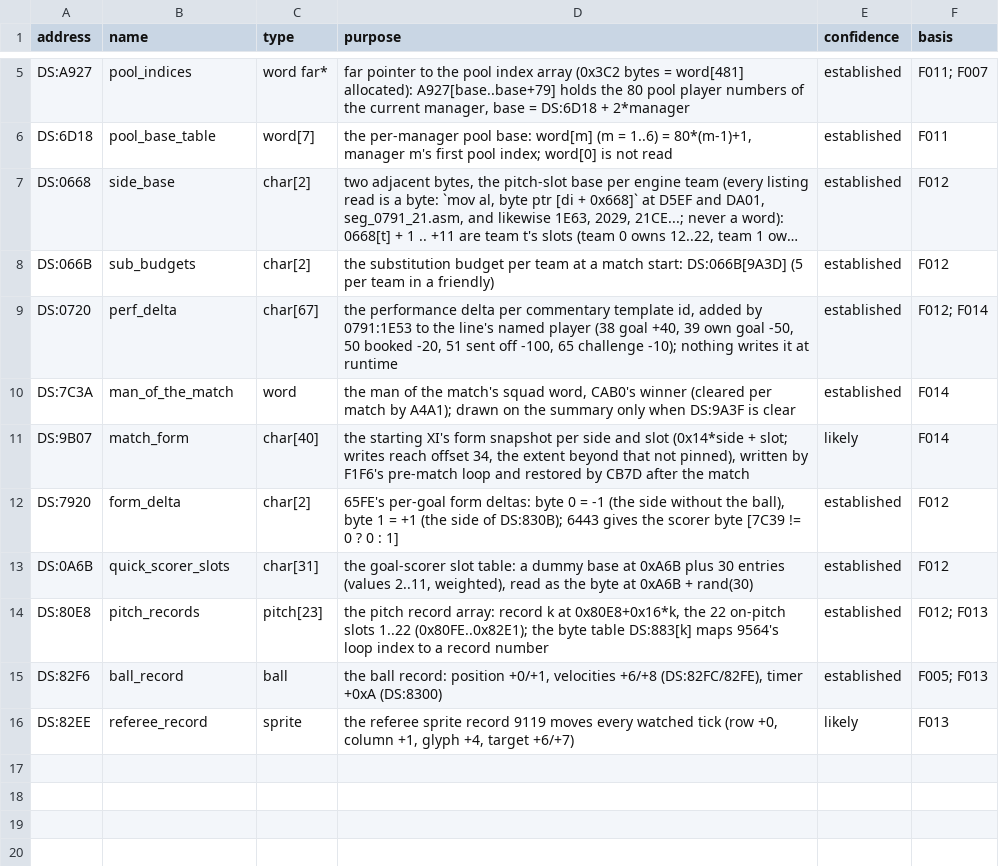
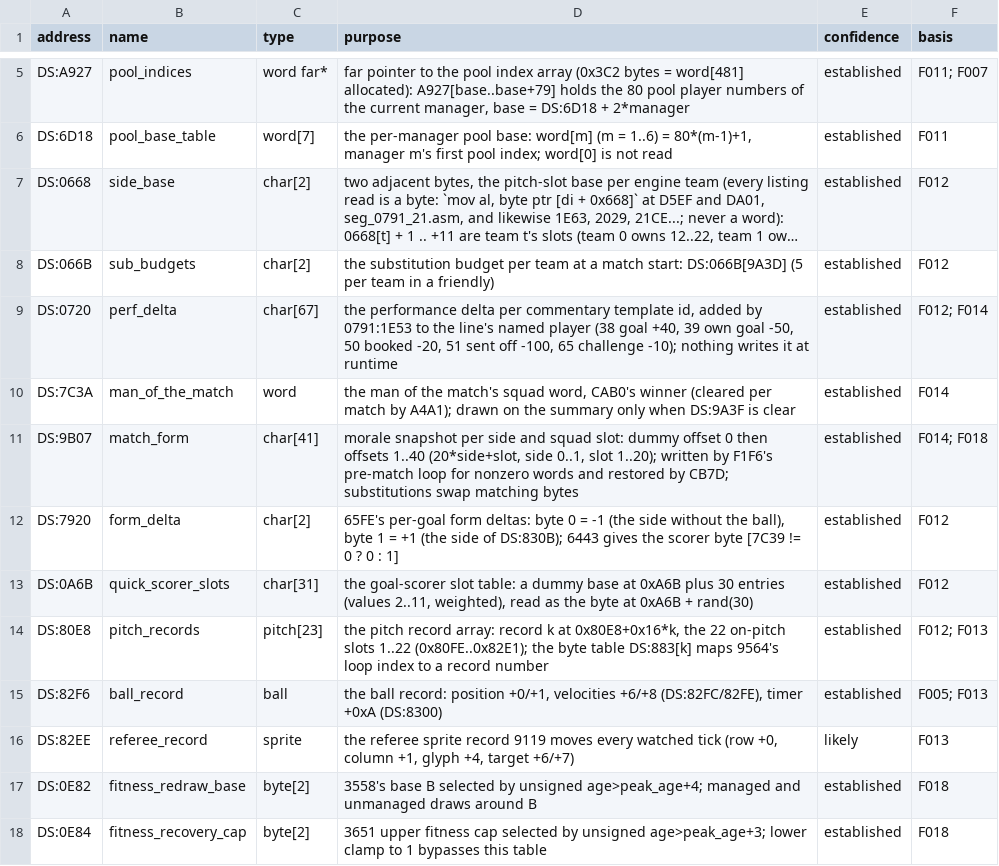
Before and after one commit to diegoami/goal2-archaeology, a TSV file: static/goal-exe/annotations/globals.tsv, drawn as a sheet; only a part is shown, gaps mark what is left out; long unchanged cells end in ….

```diff
--- a/static/goal-exe/annotations/globals.tsv
+++ b/static/goal-exe/annotations/globals.tsv
@@ -10,3 +10,3 @@ DS:0720	perf_delta	char[67]	the performance delta per commentary template id, ad
 DS:7C3A	man_of_the_match	word	the man of the match's squad word, CAB0's winner (cleared per match by A4A1); drawn on the summary only when DS:9A3F is clear	established	F014
-DS:9B07	match_form	char[40]	the starting XI's form snapshot per side and slot (0x14*side + slot; writes reach offset 34, the extent beyond that not pinned), written by F1F6's pre-match loop and restored by CB7D after the match	likely	F014
+DS:9B07	match_form	char[41]	morale snapshot per side and squad slot: dummy offset 0 then offsets 1..40 (20*side+slot, side 0..1, slot 1..20); written by F1F6's pre-match loop for nonzero words and restored by CB7D; substitutions swap matching bytes	established	F014; F018
 DS:7920	form_delta	char[2]	65FE's per-goal form deltas: byte 0 = -1 (the side without the ball), byte 1 = +1 (the side of DS:830B); 6443 gives the scorer byte [7C39 != 0 ? 0 : 1]	established	F012
@@ -16 +16,3 @@ DS:82F6	ball_record	ball	the ball record: position +0/+1, velocities +6/+8 (DS:8
 DS:82EE	referee_record	sprite	the referee sprite record 9119 moves every watched tick (row +0, column +1, glyph +4, target +6/+7)	likely	F013
+DS:0E82	fitness_redraw_base	byte[2]	3558's base B selected by unsigned age>peak_age+4; managed and unmanaged draws around B	established	F018
+DS:0E84	fitness_recovery_cap	byte[2]	3651 upper fitness cap selected by unsigned age>peak_age+3; lower clamp to 1 bypasses this table	established	F018
```
Also changed, not shown: static/goal-exe/annotations/fields.tsv, static/goal-exe/annotations/routines.tsv, 3 other files.
